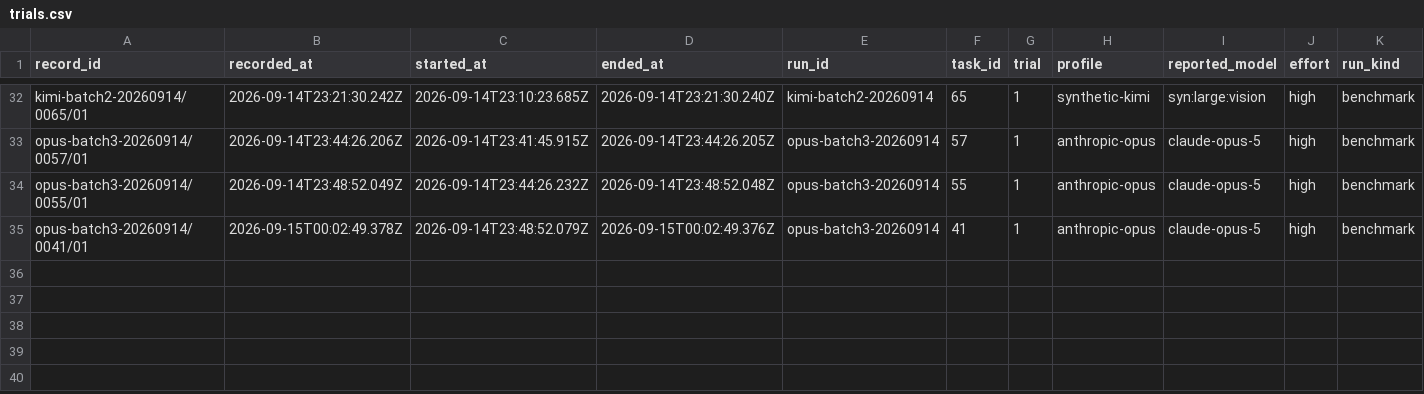
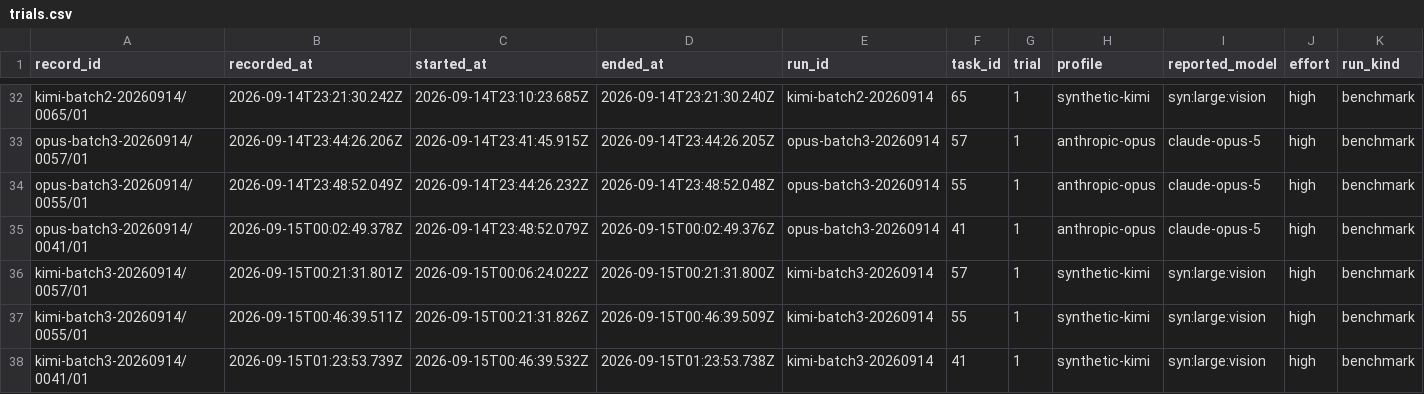
Before and after one commit to midspiral/lemmascript-dafny-benchmark-runs, a CSV file: records/trials.csv, drawn as a sheet; only a part is shown, gaps mark what is left out; rows hold the shown columns only; the diff names each change by its address in the sheet, - before the commit and + after, or states it on an @@ line.

Commit message:
kimi

```diff
--- a/records/trials.csv
+++ b/records/trials.csv
+row 36: kimi-batch3-20260914/0057/01 | 2026-09-15T00:21:31.801Z | 2026-09-15T00:06:24.022Z | 2026-09-15T00:21:31.800Z | kimi-batch3-20260914 | 57 | 1 | synthetic-kimi | syn:large:vision | high | benchmark
+row 37: kimi-batch3-20260914/0055/01 | 2026-09-15T00:46:39.511Z | 2026-09-15T00:21:31.826Z | 2026-09-15T00:46:39.509Z | kimi-batch3-20260914 | 55 | 1 | synthetic-kimi | syn:large:vision | high | benchmark
+row 38: kimi-batch3-20260914/0041/01 | 2026-09-15T01:23:53.739Z | 2026-09-15T00:46:39.532Z | 2026-09-15T01:23:53.738Z | kimi-batch3-20260914 | 41 | 1 | synthetic-kimi | syn:large:vision | high | benchmark
```
Also changed, not shown: records/usage.csv.
